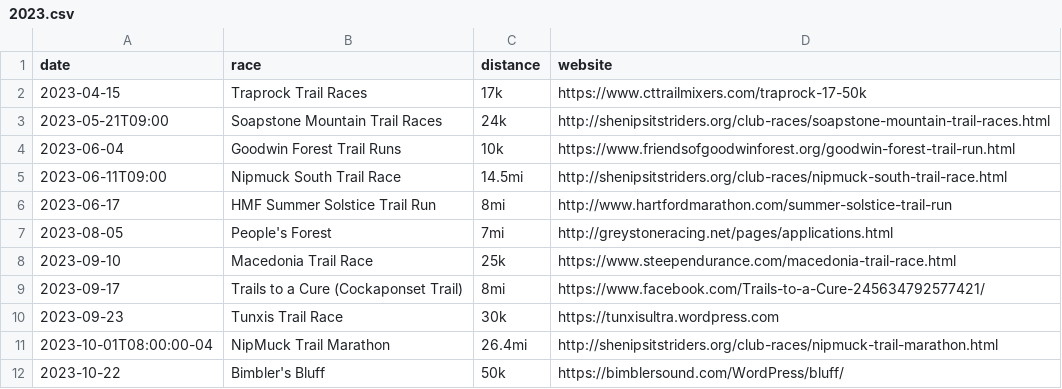
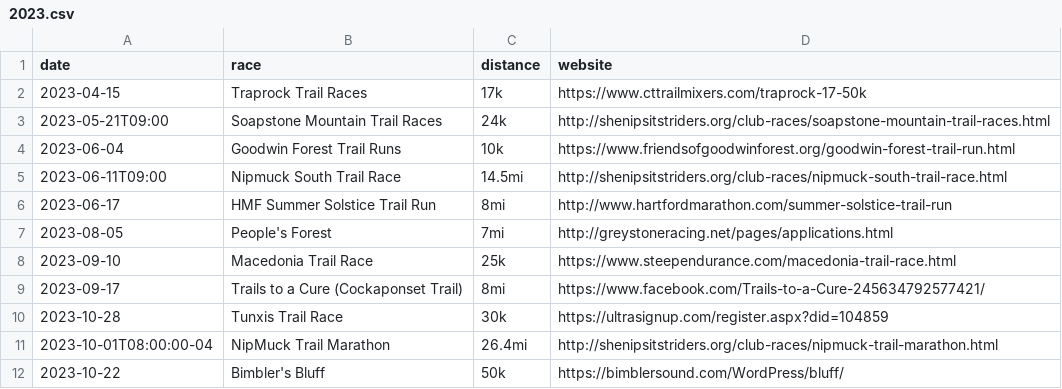
Before and after one commit to BlueBlazedTrailRunningSeries/BlueBlazedTrailRunningSeries.github.io, a CSV file: _data/races/2023.csv, drawn as a sheet.

Commit message:
Change date/web address of Tunxis trail race

```diff
--- a/_data/races/2023.csv
+++ b/_data/races/2023.csv
@@ -9,3 +9,3 @@ date,race,distance,website
 2023-09-17,Trails to a Cure (Cockaponset Trail),8mi,https://www.facebook.com/Trails-to-a-Cure-245634792577421/
-2023-09-23,Tunxis Trail Race,30k,https://tunxisultra.wordpress.com
+2023-10-28,Tunxis Trail Race,30k,https://ultrasignup.com/register.aspx?did=104859
 2023-10-01T08:00:00-04,NipMuck Trail Marathon,26.4mi,http://shenipsitstriders.org/club-races/nipmuck-trail-marathon.html
```
